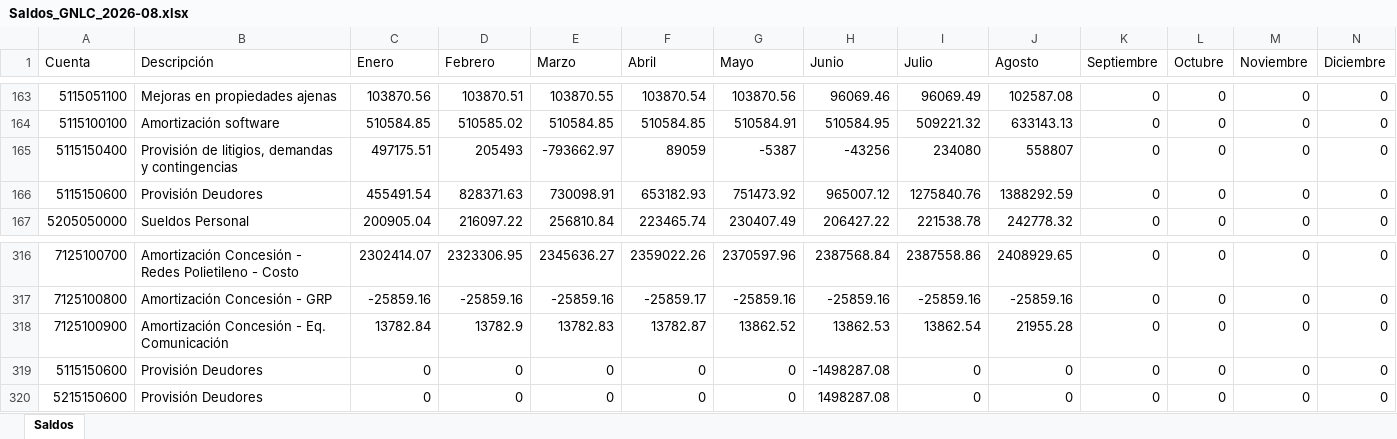
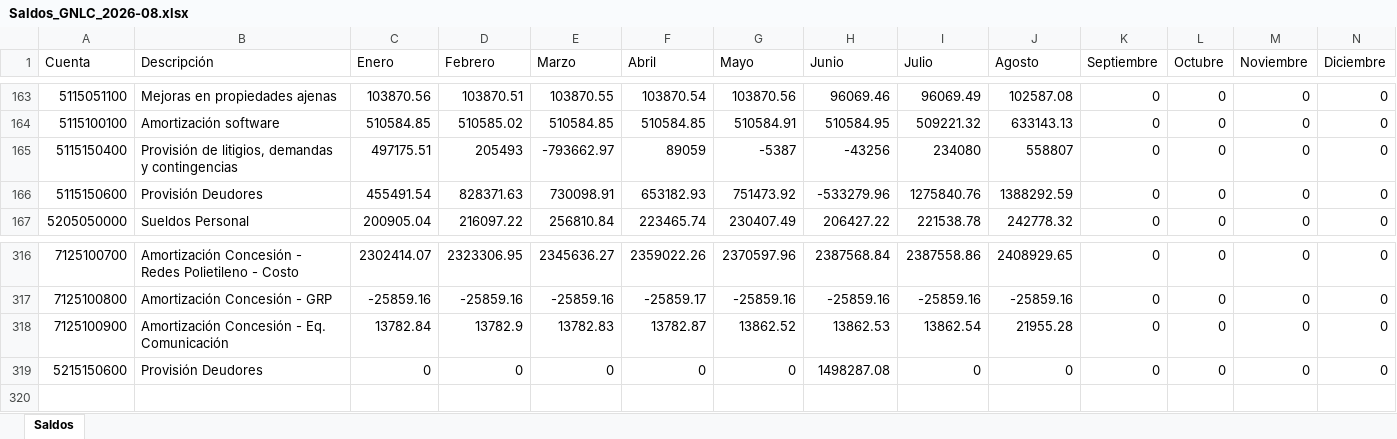
Before and after one commit to francklinalvarado1990-hash/calidda-sox, an Excel workbook: reportes/eeff-gnlc-2026-08/fuentes/Saldos_GNLC_2026-08.xlsx, sheet Saldos, drawn as a sheet; only a part is shown, gaps mark what is left out; values as stored, in another font and other column widths than the file's, no borders; rows hold the shown columns only; the diff names each change by its address in the sheet, - before the commit and + after, or states it on an @@ line.

```diff
--- a/reportes/eeff-gnlc-2026-08/fuentes/Saldos_GNLC_2026-08.xlsx (sheet Saldos)
+++ b/reportes/eeff-gnlc-2026-08/fuentes/Saldos_GNLC_2026-08.xlsx (sheet Saldos)
-H166 (Junio): 965007.12
+H166 (Junio): -533279.96
-row 319: 5115150600 | Provisión Deudores | 0 | 0 | 0 | 0 | 0 | -1498287.08 | 0 | 0 | 0 | 0 | 0 | 0
```
Also changed, not shown: reportes/eeff-gnlc-2026-08/Modelo_PowerBI_GNLC_2026-08.xlsx, reportes/eeff-gnlc-2026-08/fuentes/Homologacion_EEFF_GNLC.xlsx, 4 other files.
